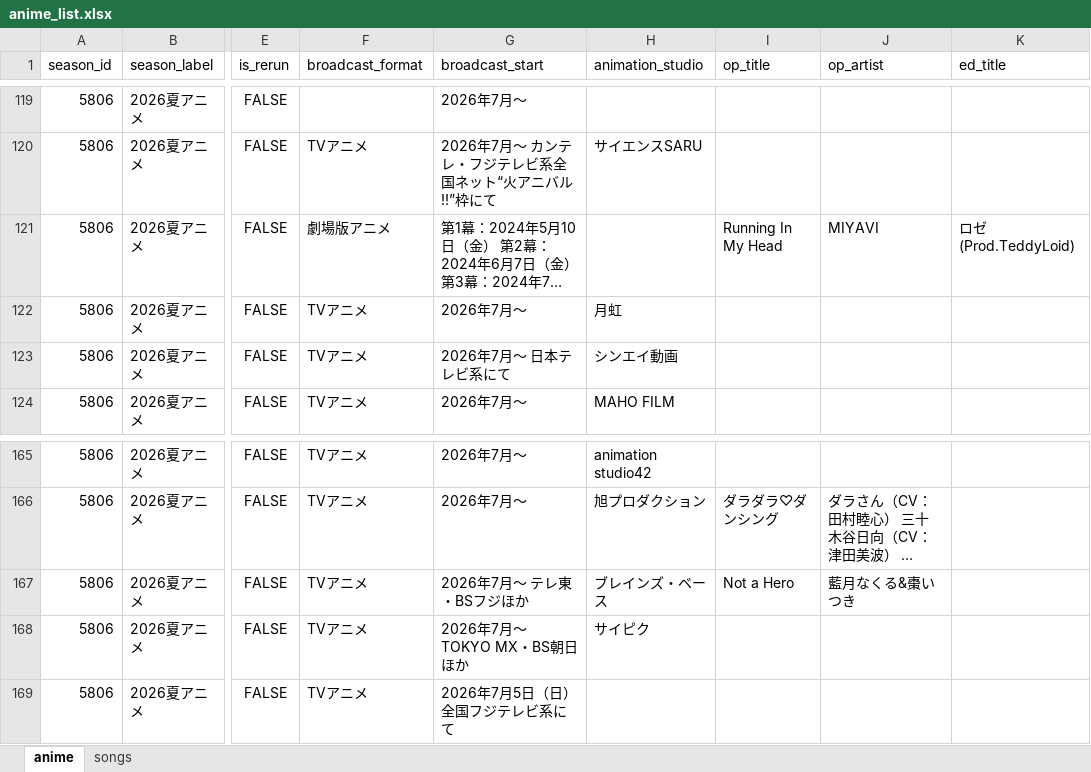
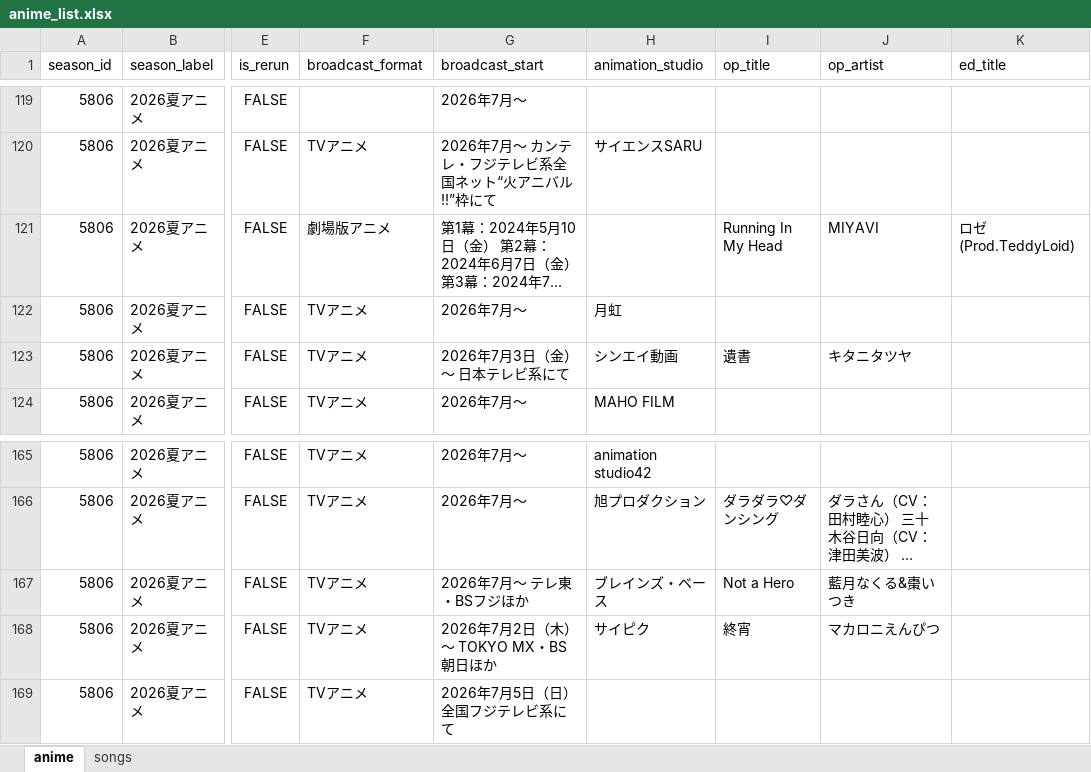
Before and after one commit to kageug/anime-list-updater, an Excel workbook: data/anime_list.xlsx, sheet anime, drawn as a sheet; only a part is shown, gaps mark what is left out; long unchanged cells end in …; values as stored, in another font and other column widths than the file's, no borders; the diff names each change by its address in the sheet, - before the commit and + after, or states it on an @@ line.

Commit message:
auto: anime list update 2026-05-08

```diff
--- a/data/anime_list.xlsx (sheet anime)
+++ b/data/anime_list.xlsx (sheet anime)
-G123 (broadcast_start): 2026年7月～ 日本テレビ系にて
+G123 (broadcast_start): 2026年7月3日（金）～ 日本テレビ系にて
-I123 (op_title): (empty)
+I123 (op_title): 遺書
-J123 (op_artist): (empty)
+J123 (op_artist): キタニタツヤ
-G168 (broadcast_start): 2026年7月～ TOKYO MX・BS朝日ほか
+G168 (broadcast_start): 2026年7月2日（木）～ TOKYO MX・BS朝日ほか
-I168 (op_title): (empty)
+I168 (op_title): 終宵
-J168 (op_artist): (empty)
+J168 (op_artist): マカロニえんぴつ
```
Also changed, not shown: sheet songs, 3 other files.
